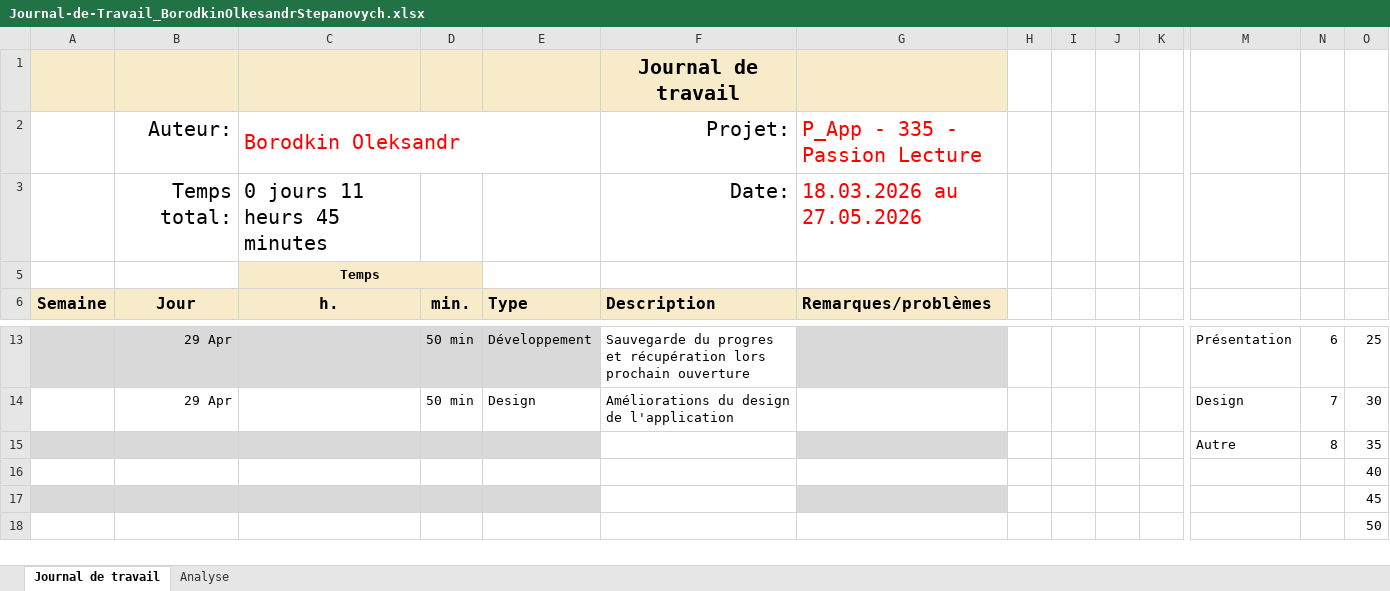
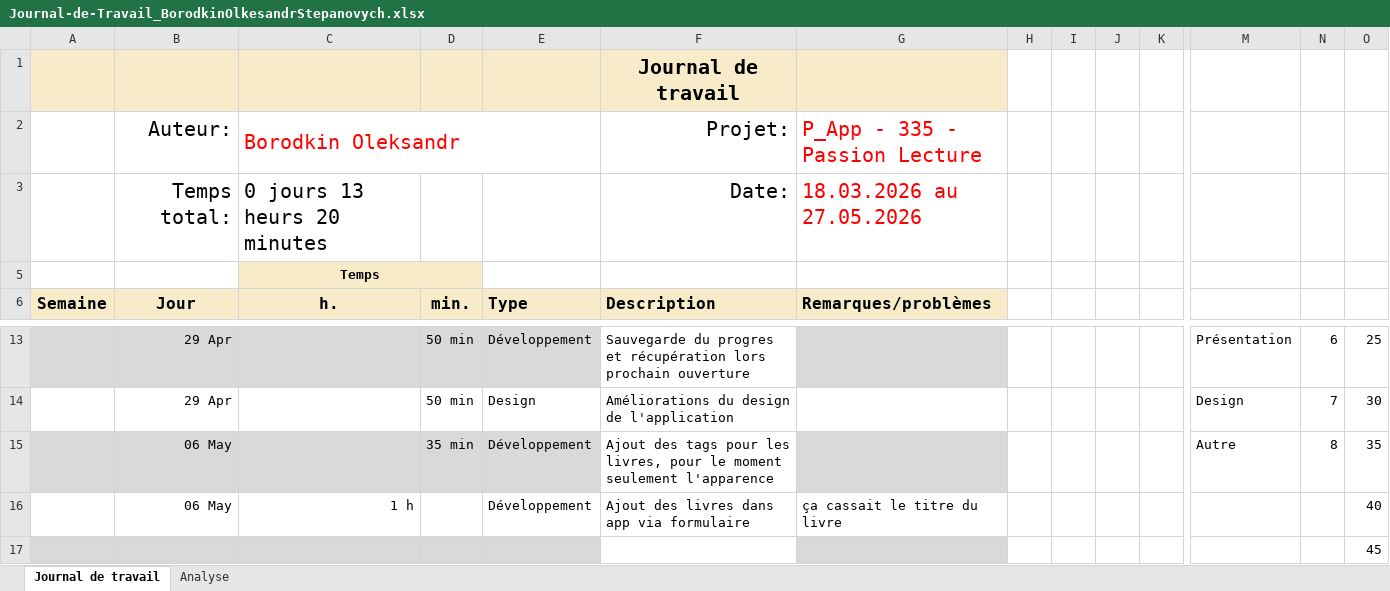
Before and after one commit to SachaBorodkin/ReadMe, an Excel workbook: doc/Journal-de-Travail_BorodkinOlkesandrStepanovych.xlsx, sheet Journal de travail, drawn as a sheet; only a part is shown, gaps mark what is left out; the shorter side is filled out with more unchanged rows; values as stored, in another font and other column widths than the file's, no borders; conditional formats and table styles not drawn; removed rows and columns are numbered as before the commit, all else as after; rows hold the shown columns only; the diff names each change by its address in the sheet, - before the commit and + after, or states it on an @@ line.

Commit message:
feat(app): ajout de l'ajout des livres

```diff
--- a/doc/Journal-de-Travail_BorodkinOlkesandrStepanovych.xlsx (sheet Journal de travail)
+++ b/doc/Journal-de-Travail_BorodkinOlkesandrStepanovych.xlsx (sheet Journal de travail)
-C3 (h.): 0 jours 11 heurs 45 minutes
+C3 (h.): 0 jours 13 heurs 20 minutes
-row 15:  |  |  |  |  |  |  |  |  |  |  | Autre | 8 | 35
-row 16:  |  |  |  |  |  |  |  |  |  |  |  |  | 40
+row 15:  | 06 May |  | 35 min | Développement | Ajout des tags pour les livres, pour le moment seulement l'apparence |  |  |  |  |  | Autre | 8 | 35
+row 16:  | 06 May | 1 h |  | Développement | Ajout des livres dans app via formulaire | ça cassait le titre du livre |  |  |  |  |  |  | 40
```
Also changed, not shown: sheet Analyse, hidden cells, charts or pictures, 3 other files.
